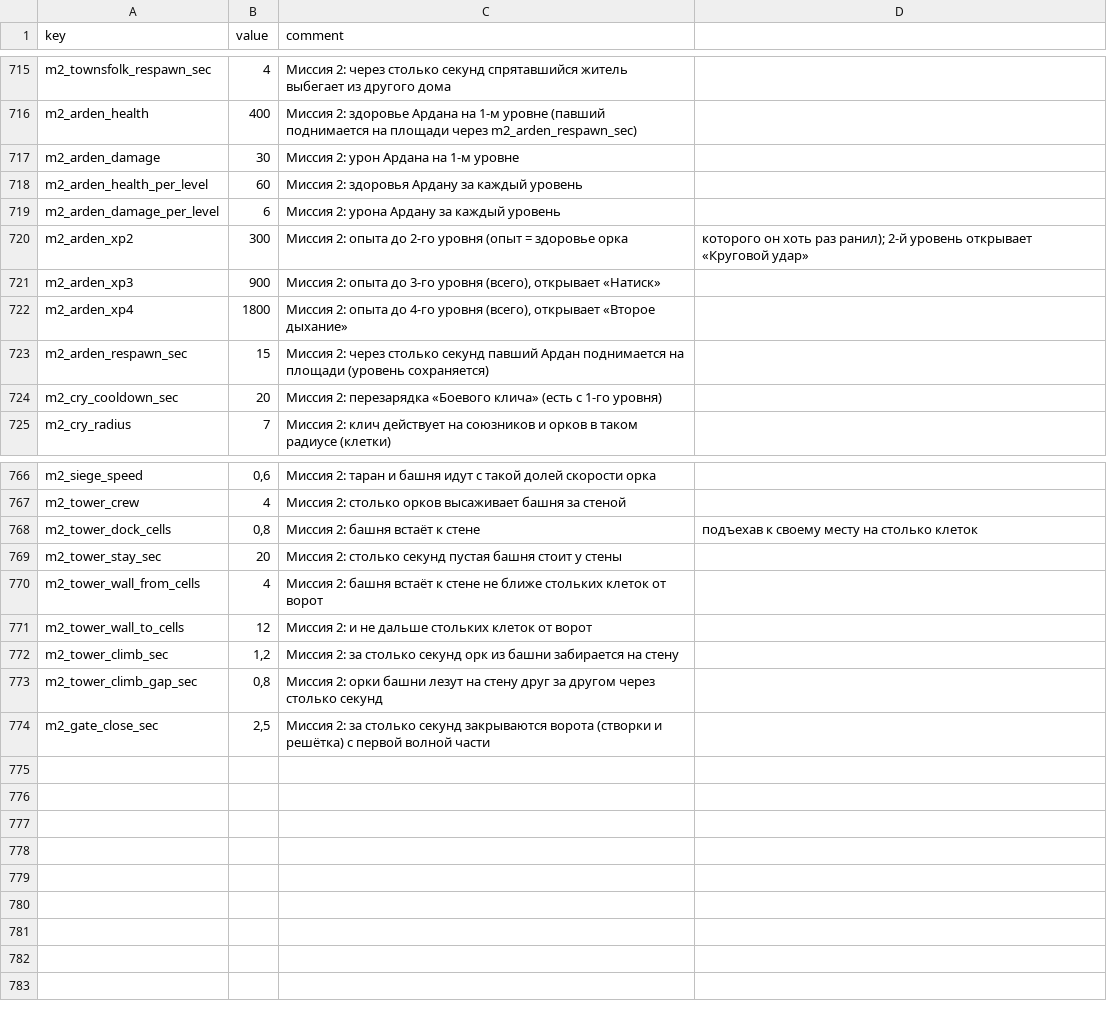
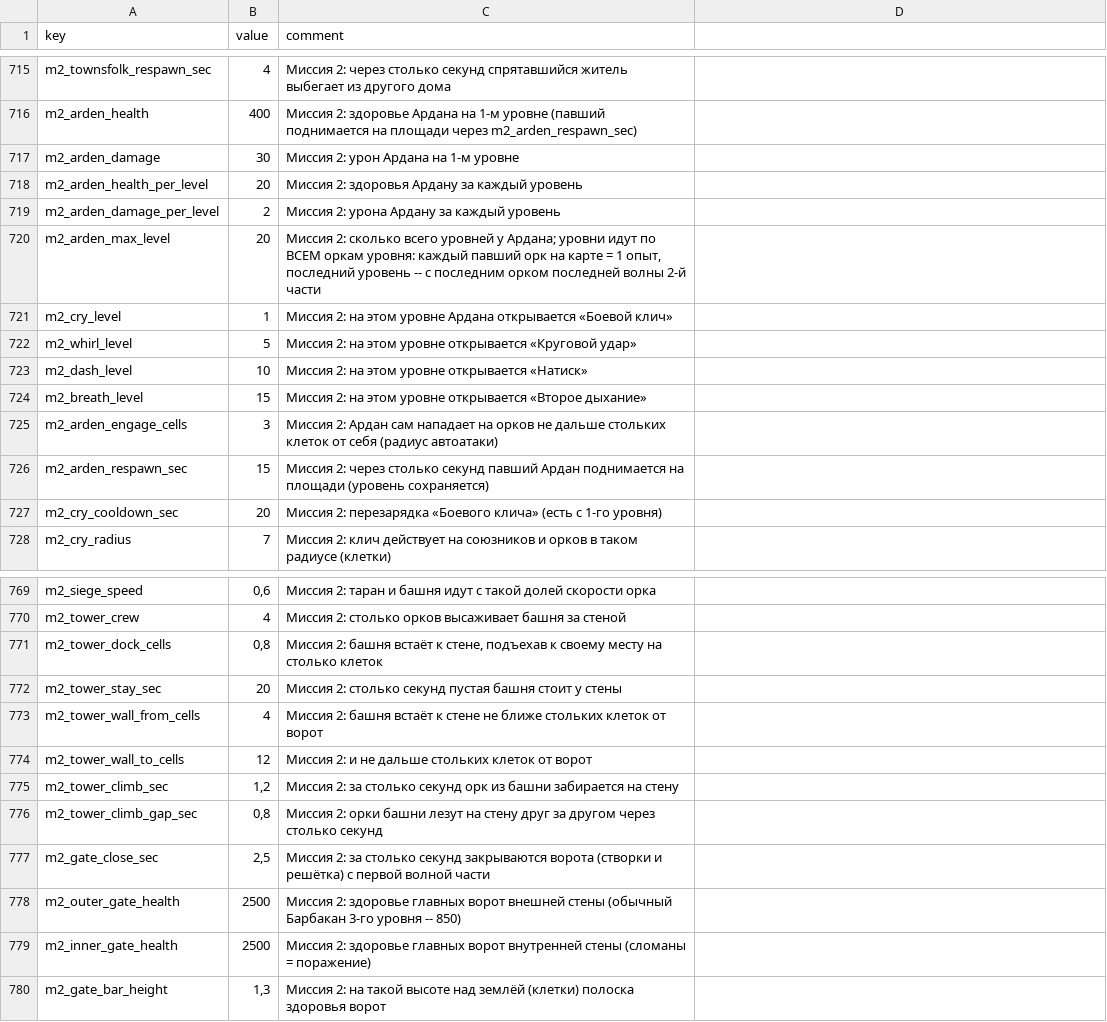
Before and after one commit to Safronov-Siarhei/CityBuilding, a CSV file: Assets/_Project/Balance/economy.csv, drawn as a sheet; only a part is shown, gaps mark what is left out.

```diff
--- a/Assets/_Project/Balance/economy.csv
+++ b/Assets/_Project/Balance/economy.csv
@@ -717,7 +717,10 @@ m2_arden_health,400,Миссия 2: здоровье Ардана на 1-м ур
 m2_arden_damage,30,Миссия 2: урон Ардана на 1-м уровне
-m2_arden_health_per_level,60,Миссия 2: здоровья Ардану за каждый уровень
-m2_arden_damage_per_level,6,Миссия 2: урона Ардану за каждый уровень
-m2_arden_xp2,300,Миссия 2: опыта до 2-го уровня (опыт = здоровье орка, которого он хоть раз ранил); 2-й уровень открывает «Круговой удар»
-m2_arden_xp3,900,"Миссия 2: опыта до 3-го уровня (всего), открывает «Натиск»"
-m2_arden_xp4,1800,"Миссия 2: опыта до 4-го уровня (всего), открывает «Второе дыхание»"
+m2_arden_health_per_level,20,Миссия 2: здоровья Ардану за каждый уровень
+m2_arden_damage_per_level,2,Миссия 2: урона Ардану за каждый уровень
+m2_arden_max_level,20,"Миссия 2: сколько всего уровней у Ардана; уровни идут по ВСЕМ оркам уровня: каждый павший орк на карте = 1 опыт, последний уровень -- с последним орком последней волны 2-й части"
+m2_cry_level,1,Миссия 2: на этом уровне Ардана открывается «Боевой клич»
+m2_whirl_level,5,Миссия 2: на этом уровне открывается «Круговой удар»
+m2_dash_level,10,Миссия 2: на этом уровне открывается «Натиск»
+m2_breath_level,15,Миссия 2: на этом уровне открывается «Второе дыхание»
+m2_arden_engage_cells,3,"Миссия 2: Ардан сам нападает на орков не дальше стольких клеток от себя (радиус автоатаки)"
 m2_arden_respawn_sec,15,Миссия 2: через столько секунд павший Ардан поднимается на площади (уровень сохраняется)
@@ -767,3 +770,3 @@ m2_siege_speed,"0,6",Миссия 2: таран и башня идут с так
 m2_tower_crew,4,Миссия 2: столько орков высаживает башня за стеной
-m2_tower_dock_cells,"0,8",Миссия 2: башня встаёт к стене, подъехав к своему месту на столько клеток
+m2_tower_dock_cells,"0,8","Миссия 2: башня встаёт к стене, подъехав к своему месту на столько клеток"
 m2_tower_stay_sec,20,Миссия 2: столько секунд пустая башня стоит у стены
@@ -774 +777,4 @@ m2_tower_climb_gap_sec,"0,8",Миссия 2: орки башни лезут на
 m2_gate_close_sec,"2,5",Миссия 2: за столько секунд закрываются ворота (створки и решётка) с первой волной части
+m2_outer_gate_health,2500,"Миссия 2: здоровье главных ворот внешней стены (обычный Барбакан 3-го уровня -- 850)"
+m2_inner_gate_health,2500,"Миссия 2: здоровье главных ворот внутренней стены (сломаны = поражение)"
+m2_gate_bar_height,"1,3",Миссия 2: на такой высоте над землёй (клетки) полоска здоровья ворот
```
Also changed, not shown: 15 other files.
